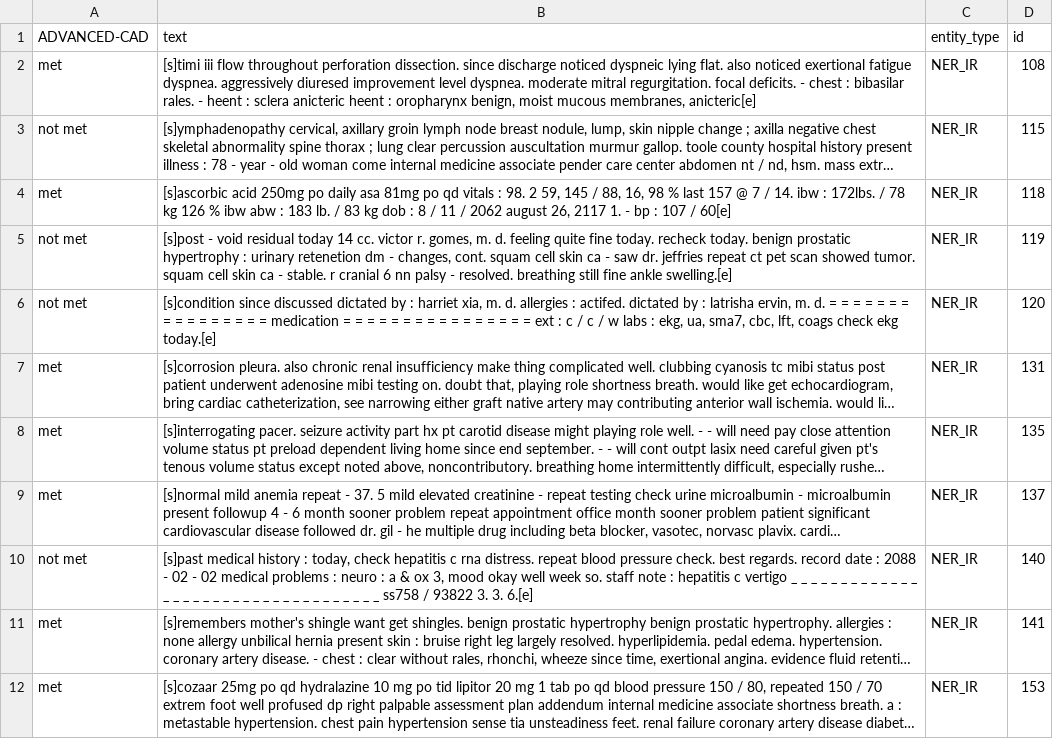
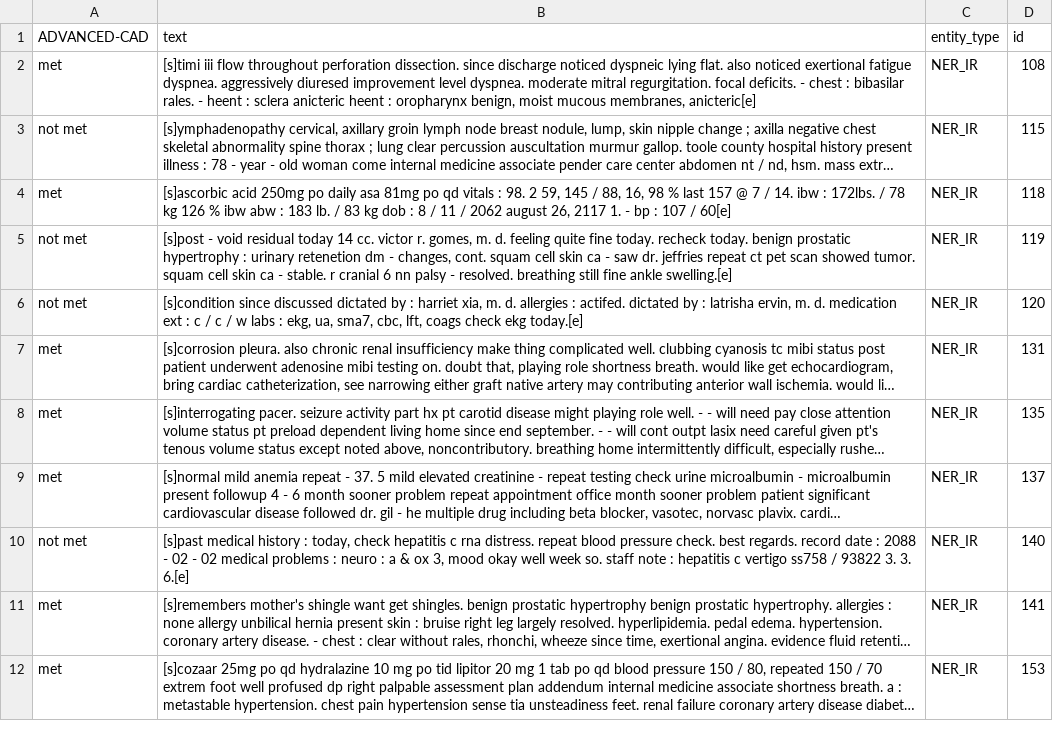
Before and after one commit to uf-hobi-informatics-lab/GatorTron-Prediction, a TSV file: sample_data/df_ADVANCED-CAD/test.tsv, drawn as a sheet; only a part is shown; long unchanged cells end in …; the diff names each change by its address in the sheet, - before the commit and + after, or states it on an @@ line.

Commit message:
Update test.tsv

```diff
--- a/sample_data/df_ADVANCED-CAD/test.tsv
+++ b/sample_data/df_ADVANCED-CAD/test.tsv
-B6 (text): …m. d. = = = = = = = = = = = = = = = = medication = = = = = = = = = = = = = = = = ext :…
+B6 (text): …m. d. medication ext :…
-B10 (text): …c vertigo _ _ _ _ _ _ _ _ _ _ _ _ _ _ _ _ _ _ _ _ _ _ _ _ _ _ _ _ _ _ _ _ _ _ _ ss758 /…
+B10 (text): …c vertigo ss758 /…
```
